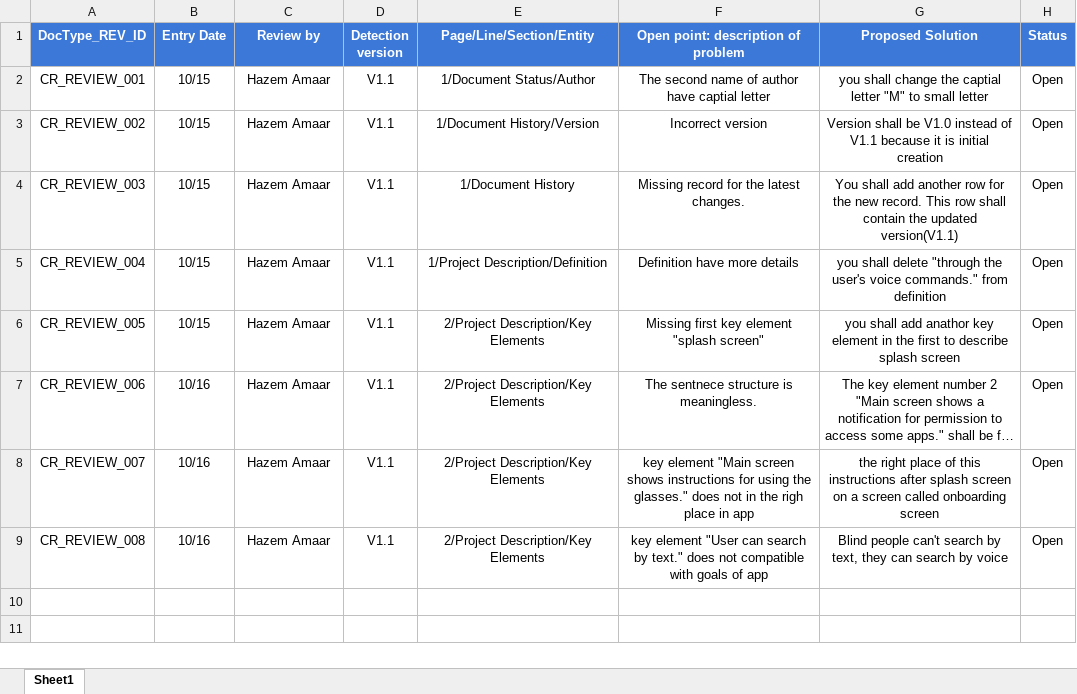
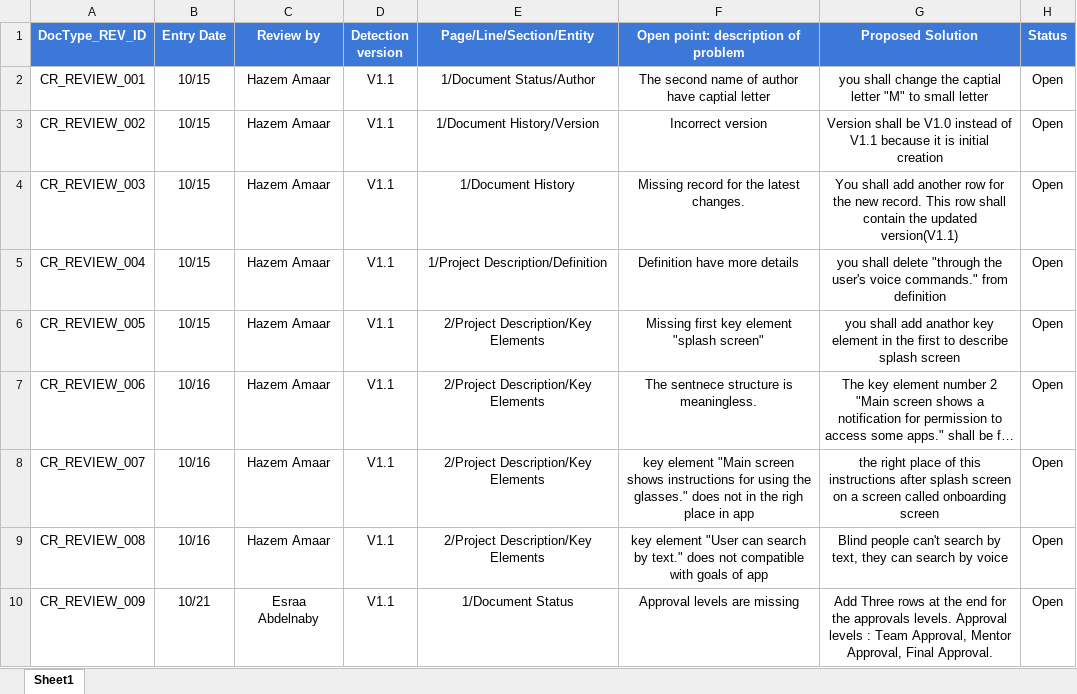
Before and after one commit to SmartAssistantGlasses/MobileApp_SwProcess_Documents, an Excel workbook: Input Documents/CR/Review/PO_SAG_CR_APP_Review.xlsx, sheet Sheet1, drawn as a sheet; long unchanged cells end in …; values as stored, in another font and other column widths than the file's, no borders; conditional formats not drawn; the diff names each change by its address in the sheet, - before the commit and + after, or states it on an @@ line.

Commit message:
Adding review points.

```diff
--- a/Input Documents/CR/Review/PO_SAG_CR_APP_Review.xlsx (sheet Sheet1)
+++ b/Input Documents/CR/Review/PO_SAG_CR_APP_Review.xlsx (sheet Sheet1)
+row 10: CR_REVIEW_009 | 10/21 | Esraa Abdelnaby | V1.1 | 1/Document Status | Approval levels are missing | Add Three rows at the end for the approvals levels. Approval levels : Team Approval, Mentor Approval, Final Approval. | Open
```
Also changed, not shown: 1 other file.
